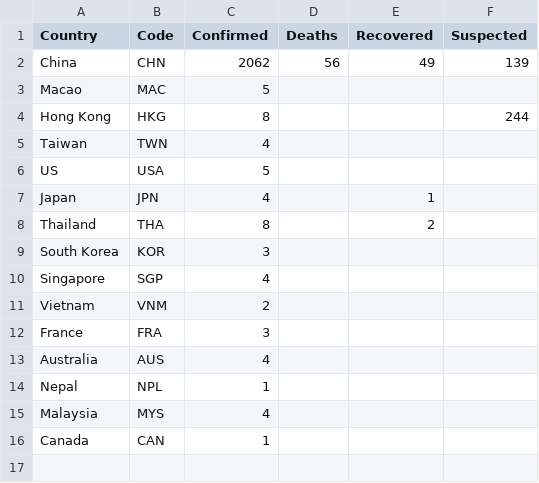
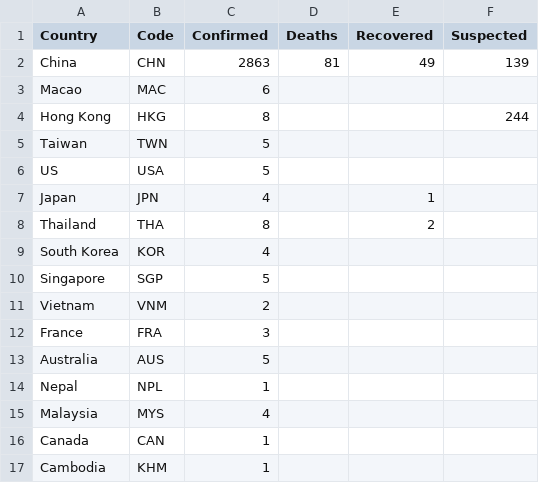
Before and after one commit to neil-vqa/Data-viz06, a CSV file: novel_coronavirus.csv, drawn as a sheet.

Commit message:
Update novel_coronavirus.csv

```diff
--- a/novel_coronavirus.csv
+++ b/novel_coronavirus.csv
@@ -1,6 +1,6 @@
 Country,Code,Confirmed,Deaths,Recovered,Suspected
-China,CHN,2062,56,49,139
-Macao,MAC,5,,,
+China,CHN,2863,81,49,139
+Macao,MAC,6,,,
 Hong Kong,HKG,8,,,244
-Taiwan,TWN,4,,,
+Taiwan,TWN,5,,,
 US,USA,5,,,
@@ -8,7 +8,7 @@ Japan,JPN,4,,1,
 Thailand,THA,8,,2,
-South Korea,KOR,3,,,
-Singapore,SGP,4,,,
+South Korea,KOR,4,,,
+Singapore,SGP,5,,,
 Vietnam,VNM,2,,,
 France,FRA,3,,,
-Australia,AUS,4,,,
+Australia,AUS,5,,,
 Nepal,NPL,1,,,
@@ -16 +16,2 @@ Malaysia,MYS,4,,,
 Canada,CAN,1,,,
+Cambodia,KHM,1,,,
```
